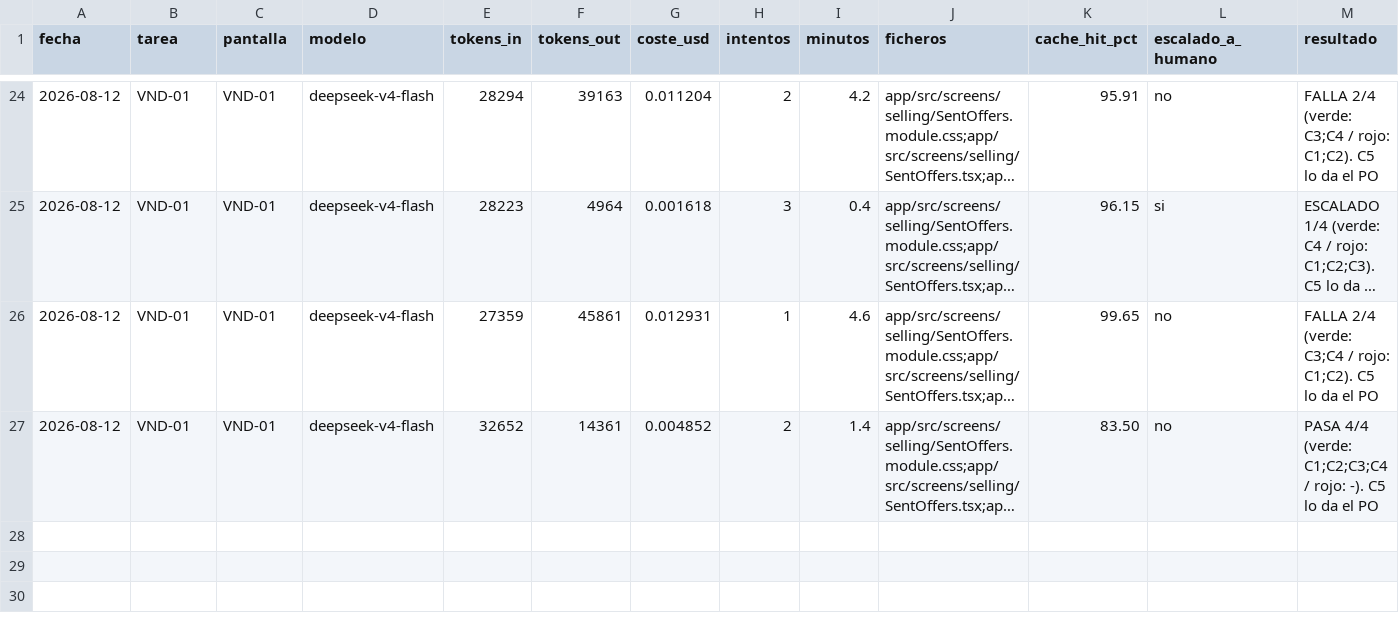
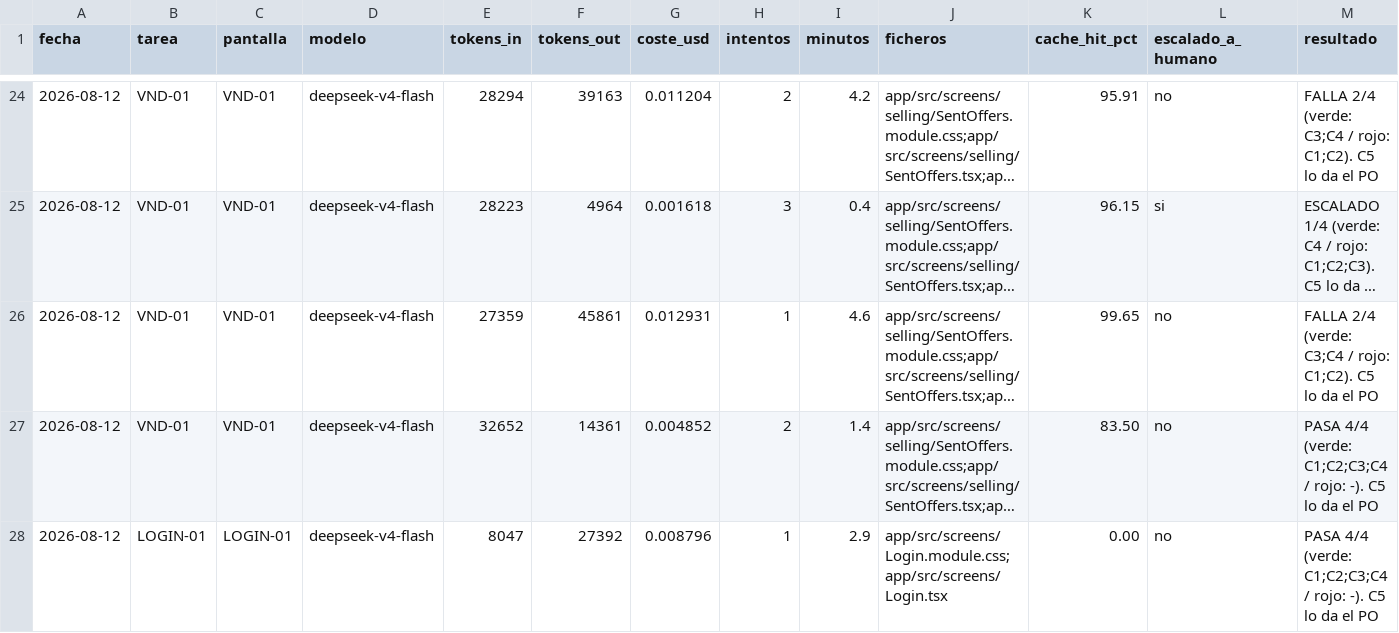
Before and after one commit to aguillensp-sudo/RinWorld.io, a CSV file: openspec/mvp/harness-metrics.csv, drawn as a sheet; only a part is shown, gaps mark what is left out; long unchanged cells end in …; the diff names each change by its address in the sheet, - before the commit and + after, or states it on an @@ line.

```diff
--- a/openspec/mvp/harness-metrics.csv
+++ b/openspec/mvp/harness-metrics.csv
+row 28: 2026-08-12 | LOGIN-01 | LOGIN-01 | deepseek-v4-flash | 8047 | 27392 | 0.008796 | 1 | 2.9 | app/src/screens/Login.module.css;app/src/screens/Login.tsx | 0.00 | no | PASA 4/4 (verde: C1;C2;C3;C4 / rojo: -). C5 lo da el PO
```
Also changed, not shown: 3 other files.
